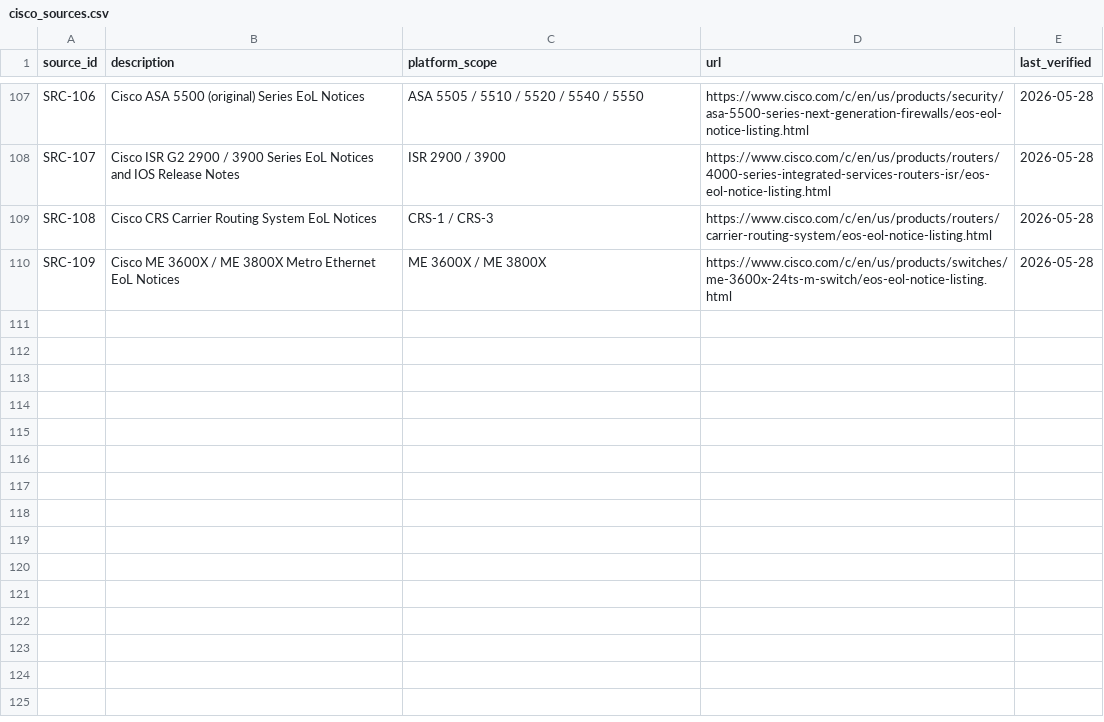
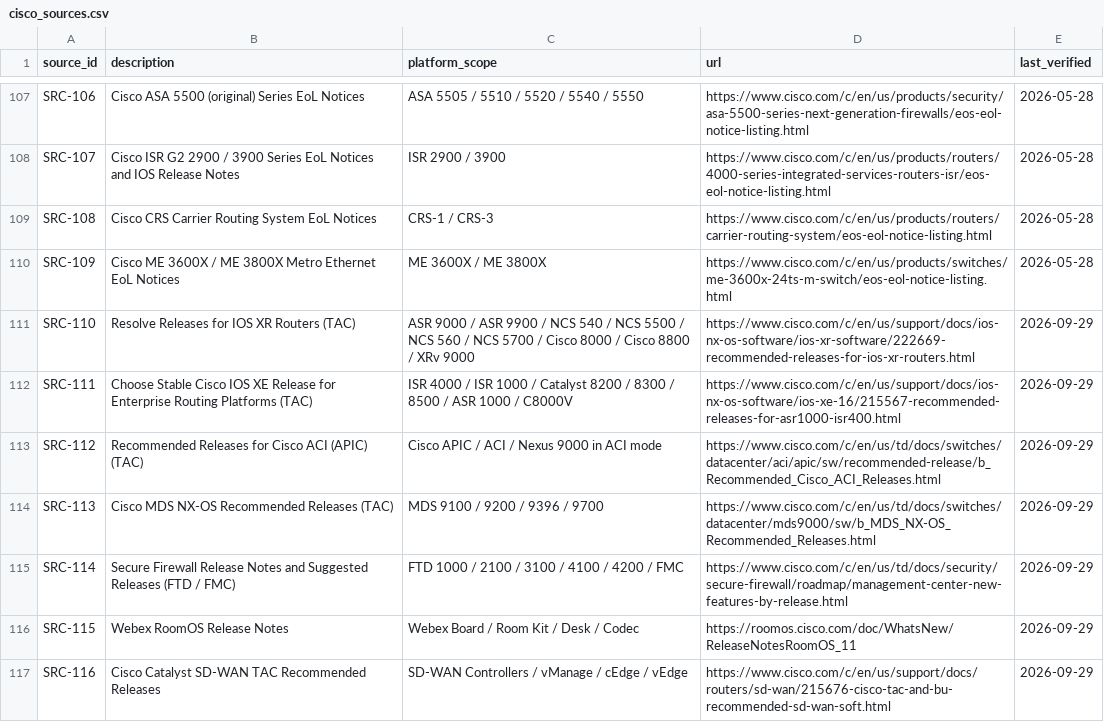
Before and after one commit to dodge107/CiscoPublicDataSets, a CSV file: data/cisco_sources.csv, drawn as a sheet; only a part is shown, gaps mark what is left out.

```diff
--- a/data/cisco_sources.csv
+++ b/data/cisco_sources.csv
@@ -110 +110,8 @@ SRC-108,Cisco CRS Carrier Routing System EoL Notices,CRS-1 / CRS-3,https://www.c
 SRC-109,Cisco ME 3600X / ME 3800X Metro Ethernet EoL Notices,ME 3600X / ME 3800X,https://www.cisco.com/c/en/us/products/switches/me-3600x-24ts-m-switch/eos-eol-notice-listing.html,2026-05-28
+SRC-110,Resolve Releases for IOS XR Routers (TAC),ASR 9000 / ASR 9900 / NCS 540 / NCS 5500 / NCS 560 / NCS 5700 / Cisco 8000 / Cisco 8800 / XRv 9000,https://www.cisco.com/c/en/us/support/docs/ios-nx-os-software/ios-xr-software/222669-recommended-releases-for-ios-xr-routers.html,2026-09-29
+SRC-111,Choose Stable Cisco IOS XE Release for Enterprise Routing Platforms (TAC),ISR 4000 / ISR 1000 / Catalyst 8200 / 8300 / 8500 / ASR 1000 / C8000V,https://www.cisco.com/c/en/us/support/docs/ios-nx-os-software/ios-xe-16/215567-recommended-releases-for-asr1000-isr400.html,2026-09-29
+SRC-112,Recommended Releases for Cisco ACI (APIC) (TAC),Cisco APIC / ACI / Nexus 9000 in ACI mode,https://www.cisco.com/c/en/us/td/docs/switches/datacenter/aci/apic/sw/recommended-release/b_Recommended_Cisco_ACI_Releases.html,2026-09-29
+SRC-113,Cisco MDS NX-OS Recommended Releases (TAC),MDS 9100 / 9200 / 9396 / 9700,https://www.cisco.com/c/en/us/td/docs/switches/datacenter/mds9000/sw/b_MDS_NX-OS_Recommended_Releases.html,2026-09-29
+SRC-114,Secure Firewall Release Notes and Suggested Releases (FTD / FMC),FTD 1000 / 2100 / 3100 / 4100 / 4200 / FMC,https://www.cisco.com/c/en/us/td/docs/security/secure-firewall/roadmap/management-center-new-features-by-release.html,2026-09-29
+SRC-115,Webex RoomOS Release Notes,Webex Board / Room Kit / Desk / Codec,https://roomos.cisco.com/doc/WhatsNew/ReleaseNotesRoomOS_11,2026-09-29
+SRC-116,Cisco Catalyst SD-WAN TAC Recommended Releases,SD-WAN Controllers / vManage / cEdge / vEdge,https://www.cisco.com/c/en/us/support/docs/routers/sd-wan/215676-cisco-tac-and-bu-recommended-sd-wan-soft.html,2026-09-29
```
Also changed, not shown: data/cisco_campus_switching.csv, data/cisco_collaboration.csv, 19 other files.
